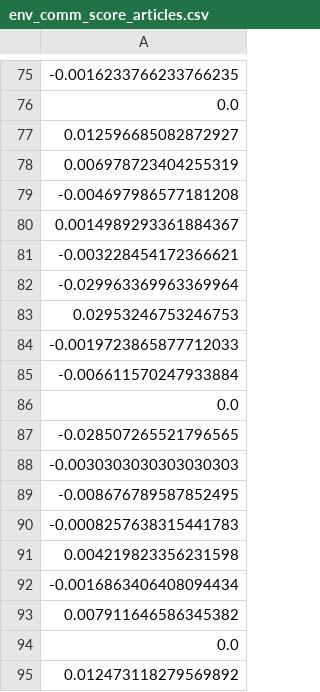
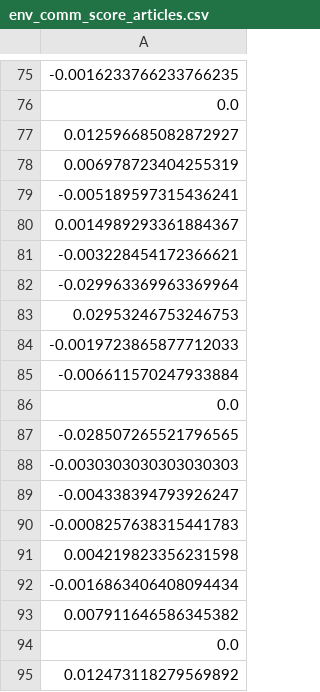
Before and after one commit to tgarnier067/Stat_app, a CSV file: env_comm_score_articles.csv, drawn as a sheet; only a part is shown, gaps mark what is left out; the diff covers the shown part only; the diff names each change by its address in the sheet, - before the commit and + after, or states it on an @@ line.

```diff
--- a/env_comm_score_articles.csv
+++ b/env_comm_score_articles.csv
-A79: -0.004697986577181208
+A79: -0.005189597315436241
-A89: -0.008676789587852495
+A89: -0.004338394793926247
```
Also changed, not shown: 9 edited cells elsewhere in this file, env_comm_score_articles_forces.csv, 3 other files.
